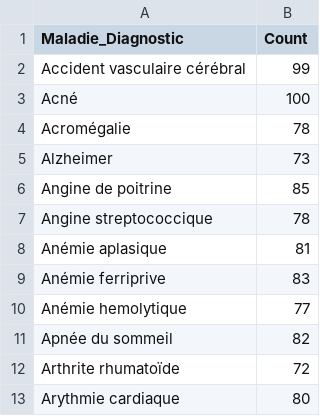
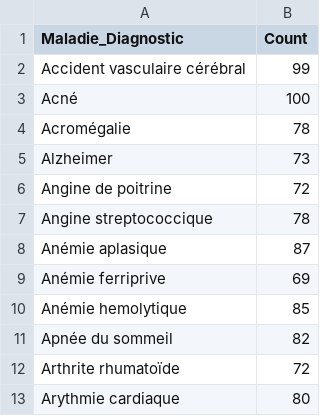
Before and after one commit to YanickClickCoding/APPLICATION-D-AIDE-AU-DIAGNOSTIC-DE-MALADES-V2, a CSV file: analyse_ml/figures/resume_par_classe.csv, drawn as a sheet; only a part is shown; the diff covers the shown part only.

```diff
--- a/analyse_ml/figures/resume_par_classe.csv
+++ b/analyse_ml/figures/resume_par_classe.csv
@@ -5,7 +5,7 @@ Acromégalie,78
 Alzheimer,73
-Angine de poitrine,85
+Angine de poitrine,72
 Angine streptococcique,78
-Anémie aplasique,81
-Anémie ferriprive,83
-Anémie hemolytique,77
+Anémie aplasique,87
+Anémie ferriprive,69
+Anémie hemolytique,85
 Apnée du sommeil,82
```
Also changed, not shown: 1 added row and 30 edited cells elsewhere in this file, analyse_ml/figures/statistiques_descriptives.csv, 33 other files.
